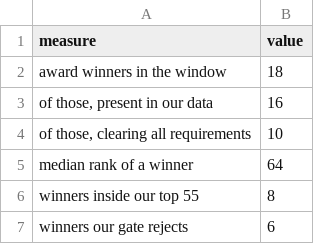
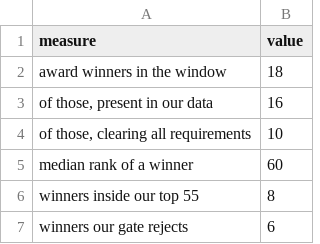
Before and after one commit to mishra-bytes/Football-DataScience-Analysis, a CSV file: data/sample/awards_agreement.csv, drawn as a sheet.

```diff
--- a/data/sample/awards_agreement.csv
+++ b/data/sample/awards_agreement.csv
@@ -4,3 +4,3 @@ award winners in the window,18
 "of those, clearing all requirements",10
-median rank of a winner,64
+median rank of a winner,60
 winners inside our top 55,8
```
Also changed, not shown: data/sample/award_winners.csv, 20 other files.
